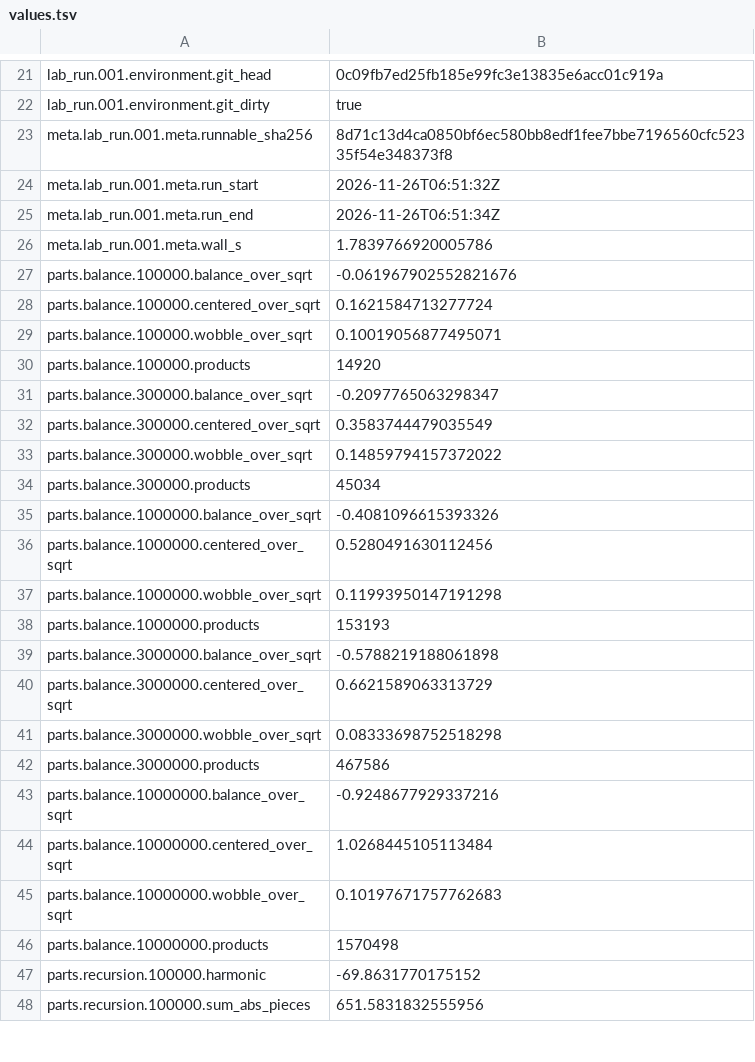
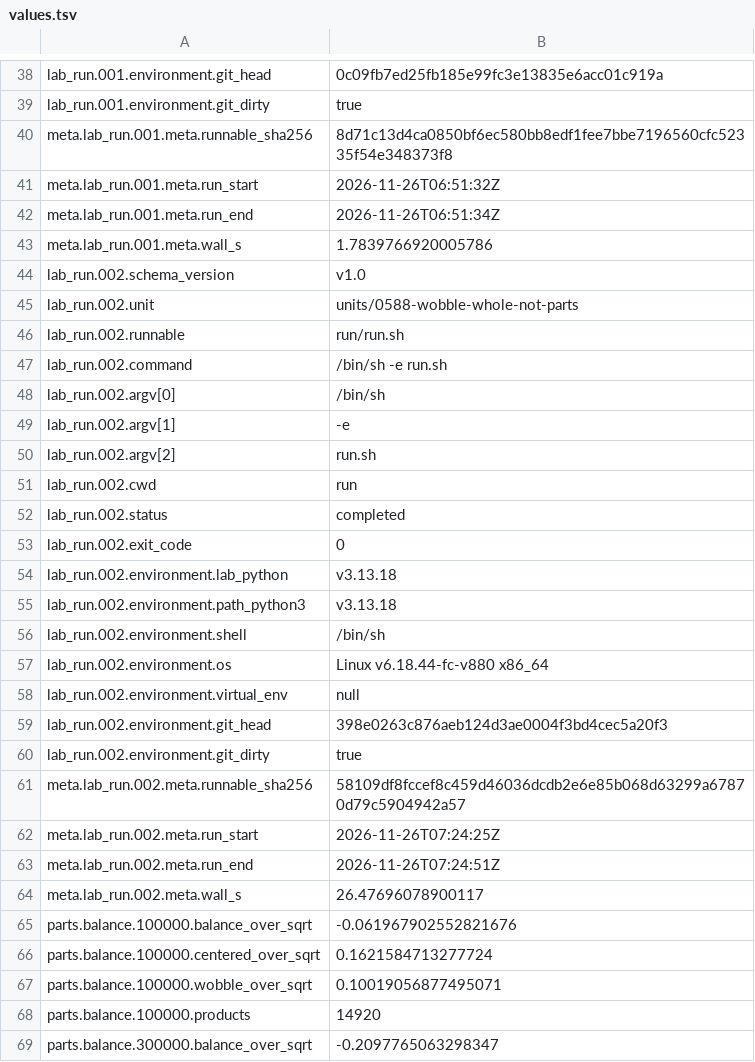
Before and after one commit to juliansambranojr/Primebeat_081426, a TSV file: units/0588-wobble-whole-not-parts/values.tsv, drawn as a sheet; only a part is shown, gaps mark what is left out; the shorter side is filled out with more unchanged rows; the diff covers the shown part only.

```diff
--- a/units/0588-wobble-whole-not-parts/values.tsv
+++ b/units/0588-wobble-whole-not-parts/values.tsv
@@ -26,2 +43,23 @@ meta.lab_run.001.meta.run_end	"2026-11-26T06:51:34Z"
 meta.lab_run.001.meta.wall_s	1.7839766920005786
+lab_run.002.schema_version	"v1.0"
+lab_run.002.unit	"units/0588-wobble-whole-not-parts"
+lab_run.002.runnable	"run/run.sh"
+lab_run.002.command	"/bin/sh -e run.sh"
+lab_run.002.argv[0]	"/bin/sh"
+lab_run.002.argv[1]	"-e"
+lab_run.002.argv[2]	"run.sh"
+lab_run.002.cwd	"run"
+lab_run.002.status	"completed"
+lab_run.002.exit_code	0
+lab_run.002.environment.lab_python	"v3.13.18"
+lab_run.002.environment.path_python3	"v3.13.18"
+lab_run.002.environment.shell	"/bin/sh"
+lab_run.002.environment.os	"Linux v6.18.44-fc-v880 x86_64"
+lab_run.002.environment.virtual_env	null
+lab_run.002.environment.git_head	"398e0263c876aeb124d3ae0004f3bd4cec5a20f3"
+lab_run.002.environment.git_dirty	true
+meta.lab_run.002.meta.runnable_sha256	"58109df8fccef8c459d46036dcdb2e6e85b068d63299a67870d79c5904942a57"
+meta.lab_run.002.meta.run_start	"2026-11-26T07:24:25Z"
+meta.lab_run.002.meta.run_end	"2026-11-26T07:24:51Z"
+meta.lab_run.002.meta.wall_s	26.47696078900117
 parts.balance.100000.balance_over_sqrt	-0.061967902552821676
```
Also changed, not shown: 17 added rows elsewhere in this file, 6 other files.
